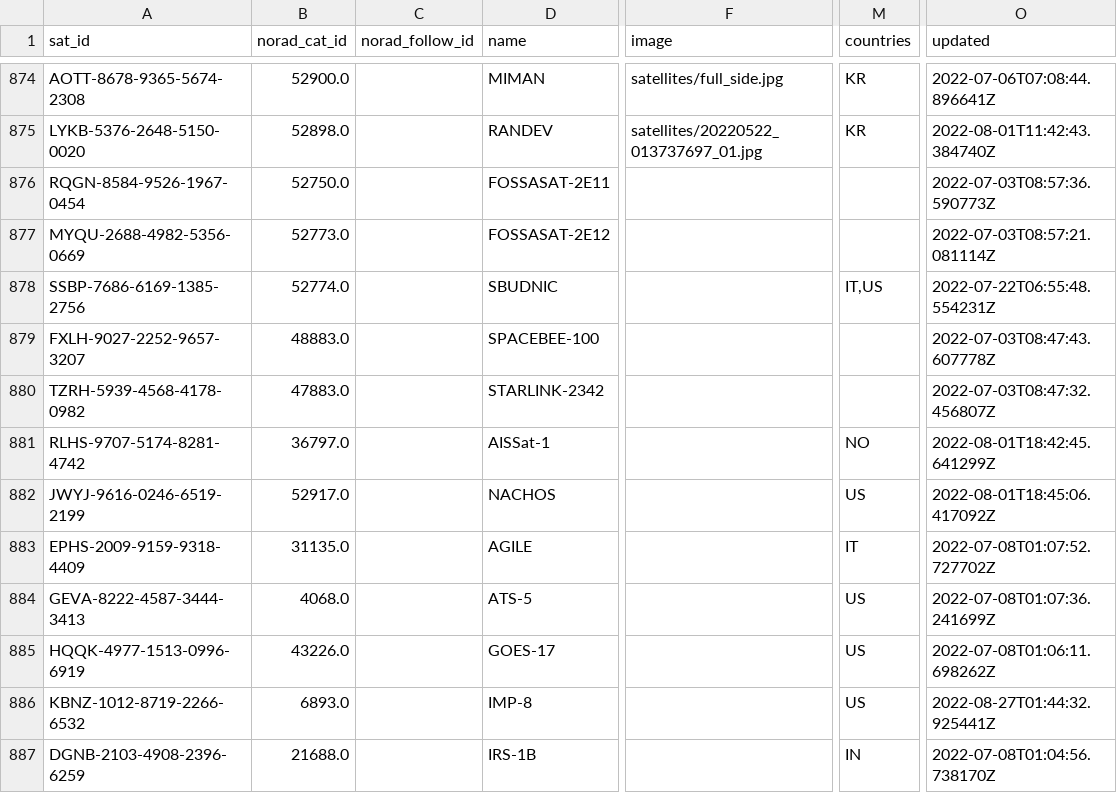
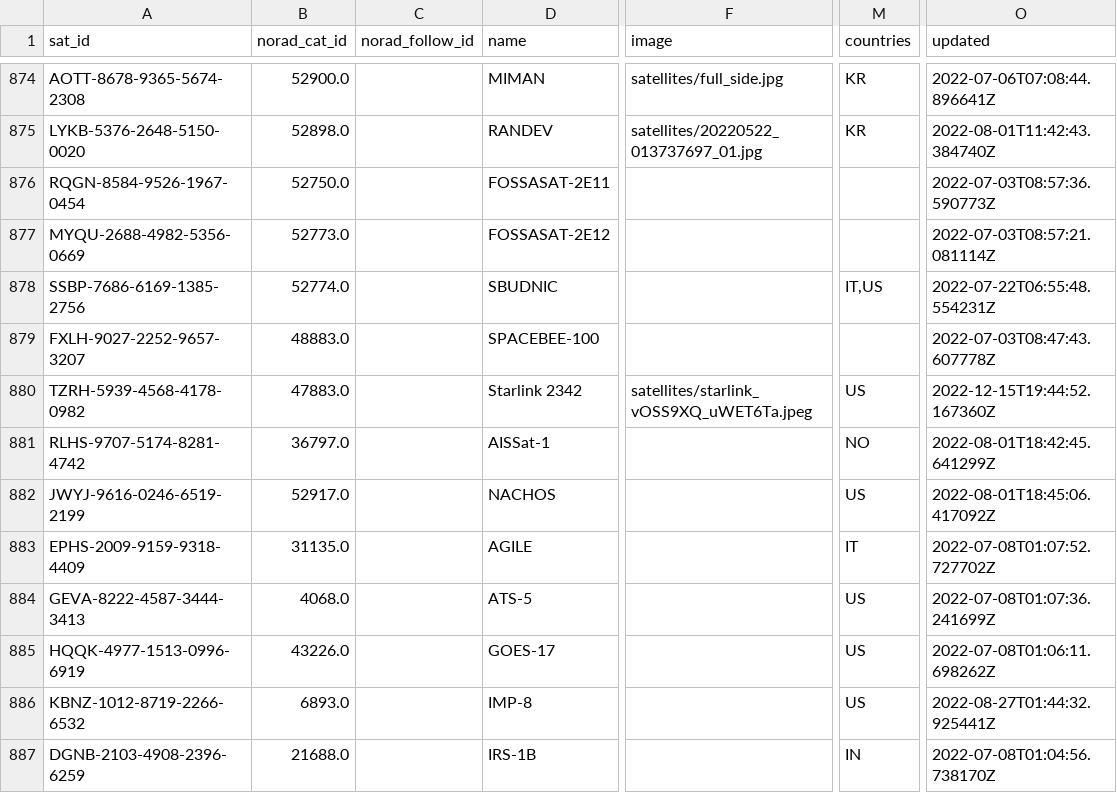
Before and after one commit to maruko8k/amateur-satellite-database, a CSV file: data/satnogs.csv, drawn as a sheet; only a part is shown, gaps mark what is left out; the diff names each change by its address in the sheet, - before the commit and + after, or states it on an @@ line.

```diff
--- a/data/satnogs.csv
+++ b/data/satnogs.csv
-D880 (name): STARLINK-2342
+D880 (name): Starlink 2342
-F880 (image): (empty)
+F880 (image): satellites/starlink_vOSS9XQ_uWET6Ta.jpeg
-M880 (countries): (empty)
+M880 (countries): US
-O880 (updated): 2022-07-03T08:47:32.456807Z
+O880 (updated): 2022-12-15T19:44:52.167360Z
```
Also changed, not shown: 1 other file.
